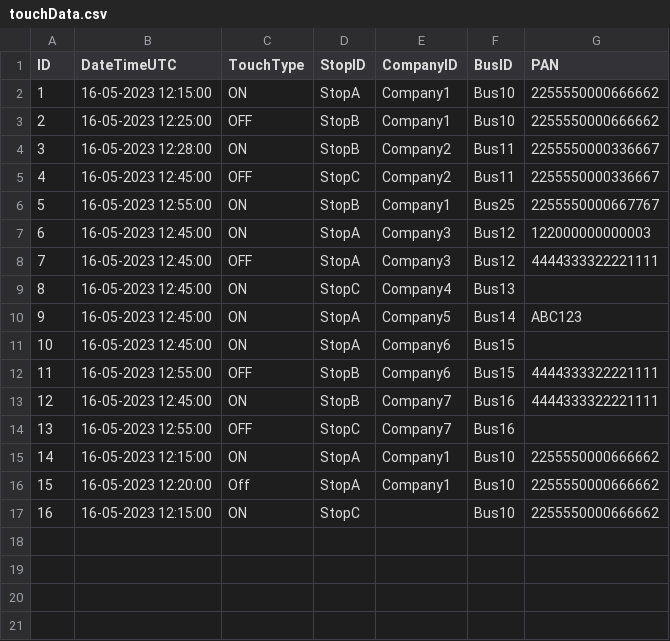
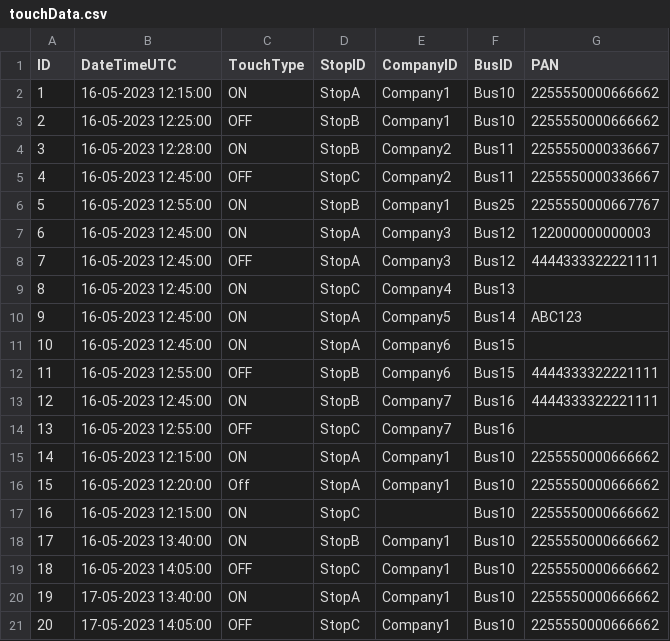
Before and after one commit to lacusu/travelsystem, a CSV file: src/main/resources/datafiles/input/touchData.csv, drawn as a sheet; the diff names each change by its address in the sheet, - before the commit and + after, or states it on an @@ line.

```diff
--- a/src/main/resources/datafiles/input/touchData.csv
+++ b/src/main/resources/datafiles/input/touchData.csv
+row 18: 17 | 16-05-2023 13:40:00 | ON | StopB | Company1 | Bus10 | 2255550000666662
+row 19: 18 | 16-05-2023 14:05:00 | OFF | StopC | Company1 | Bus10 | 2255550000666662
+row 20: 19 | 17-05-2023 13:40:00 | ON | StopA | Company1 | Bus10 | 2255550000666662
+row 21: 20 | 17-05-2023 14:05:00 | OFF | StopC | Company1 | Bus10 | 2255550000666662
```
Also changed, not shown: src/main/resources/datafiles/output/trips.csv, 13 other files.
